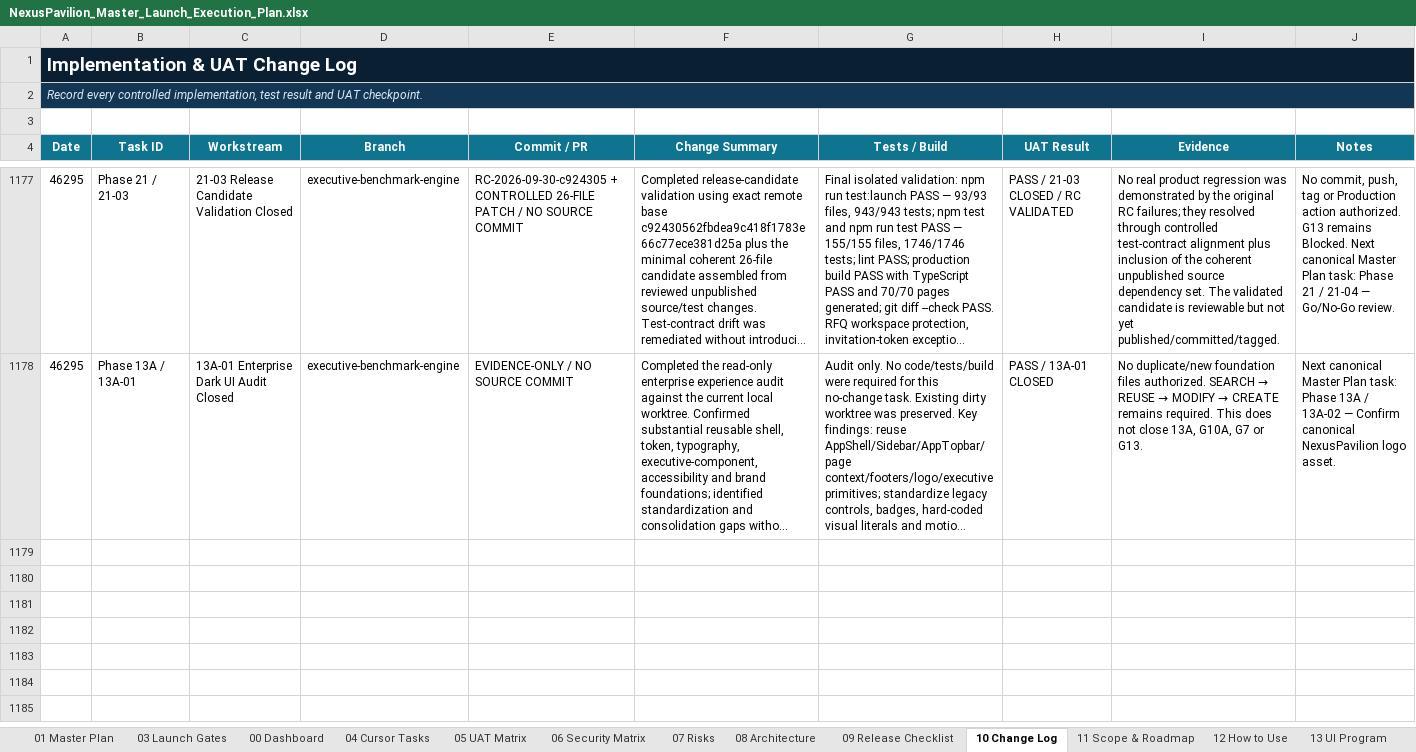
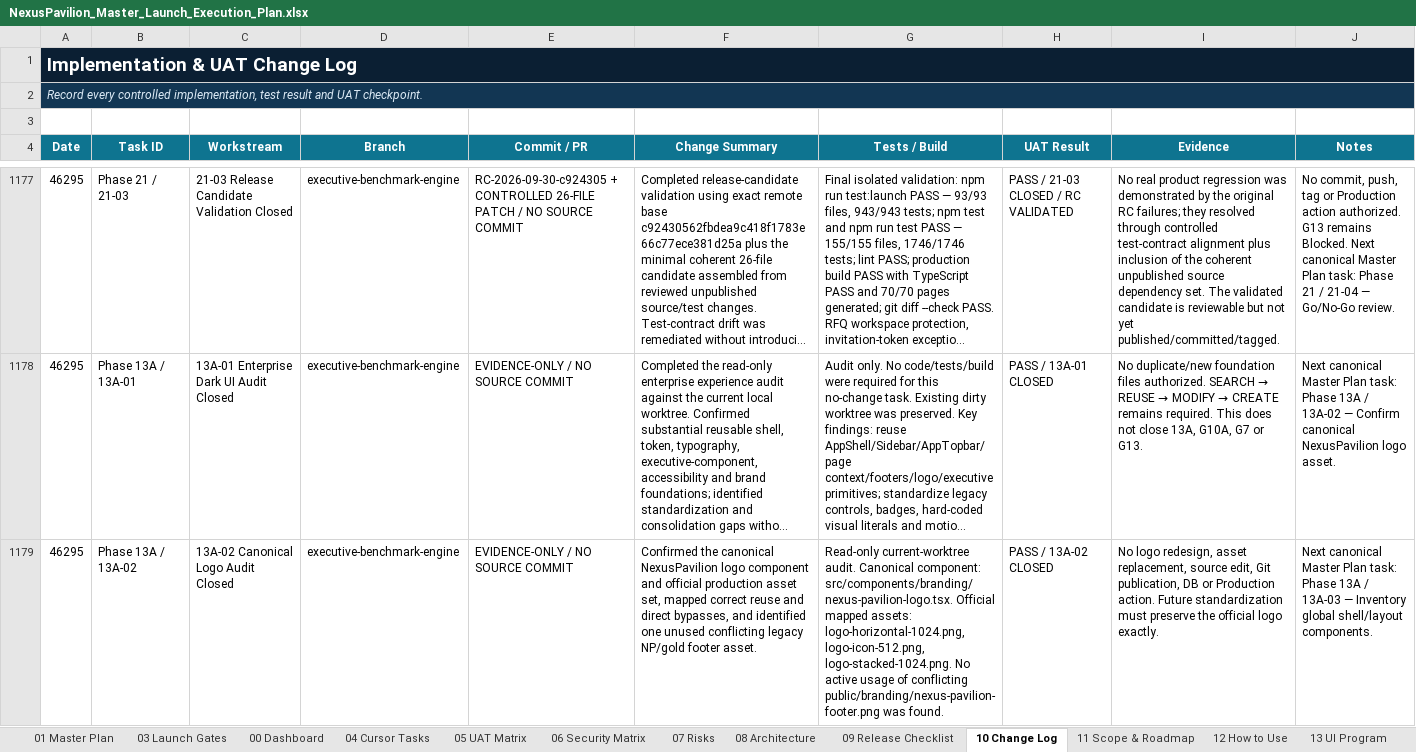
Before and after one commit to amirtaheri1978-cyber/nexuspavilion-core, an Excel workbook: docs/governance/NexusPavilion_Master_Launch_Execution_Plan.xlsx, sheet 10 Change Log, drawn as a sheet; only a part is shown, gaps mark what is left out; long unchanged cells end in …; values as stored, in another font and other column widths than the file's, no borders; table styles not drawn; the diff names each change by its address in the sheet, - before the commit and + after, or states it on an @@ line.

Commit message:
Close canonical logo audit

```diff
--- a/docs/governance/NexusPavilion_Master_Launch_Execution_Plan.xlsx (sheet 10 Change Log)
+++ b/docs/governance/NexusPavilion_Master_Launch_Execution_Plan.xlsx (sheet 10 Change Log)
+row 1179: 46295 | Phase 13A / 13A-02 | 13A-02 Canonical Logo Audit Closed | executive-benchmark-engine | EVIDENCE-ONLY / NO SOURCE COMMIT | Confirmed the canonical NexusPavilion logo component and official production asset set, mapped correct reuse and direct bypasses, and identified one unused conflicting legacy NP/gold footer asset. | Read-only current-worktree audit. Canonical component: src/components/branding/nexus-pavilion-logo.tsx. Official mapped assets: logo-horizontal-1024.png, logo-icon-512.png, logo-stacked-1024.png. No active usage of conflicting public/branding/nexus-pavilion-footer.png was found. | PASS / 13A-02 CLOSED | No logo redesign, asset replacement, source edit, Git publication, DB or Production action. Future standardization must preserve the official logo exactly. | Next canonical Master Plan task: Phase 13A / 13A-03 — Inventory global shell/layout components.
```
Also changed, not shown: sheet 01 Master Plan, sheet 00 Dashboard, charts or pictures.
